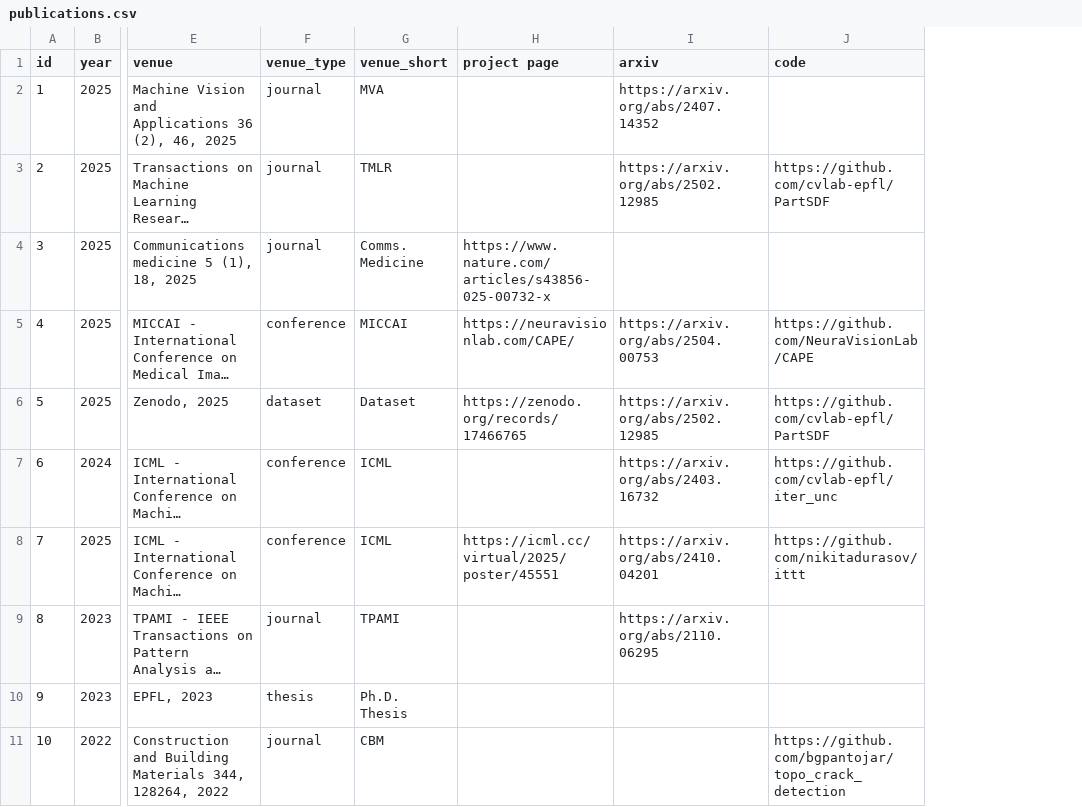
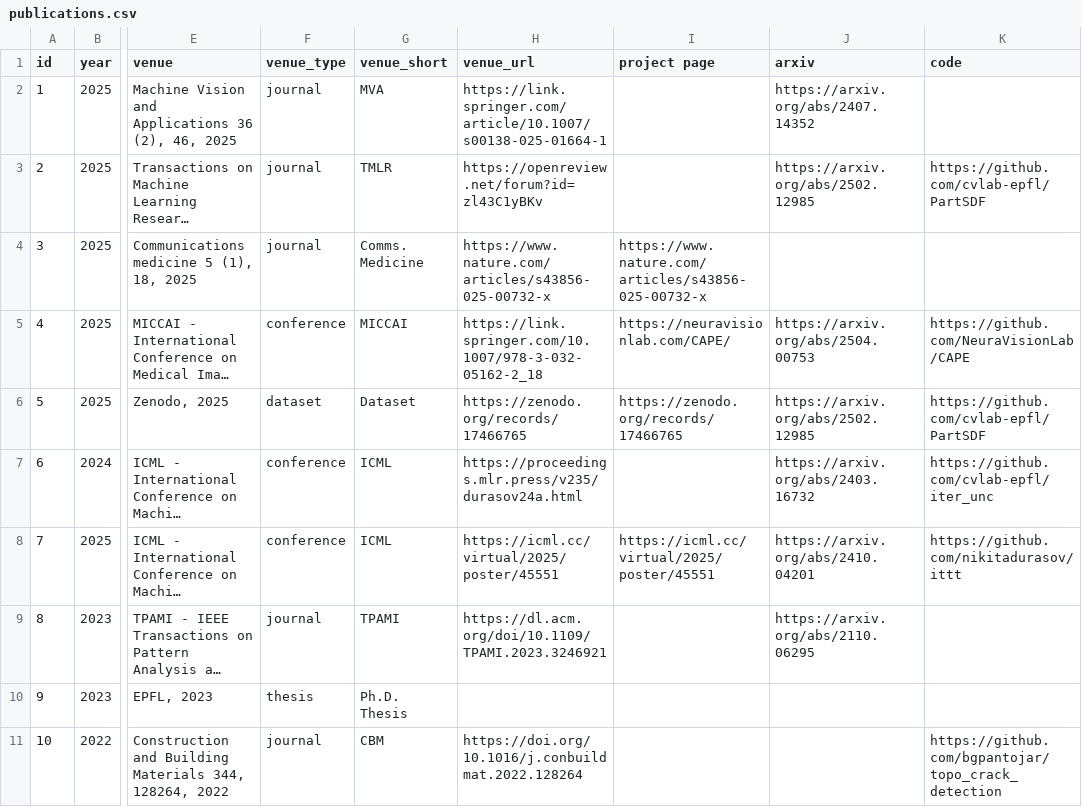
Before and after one commit to NeuraVisionLab/neuravisionlab.github.io, a CSV file: data/publications.csv, drawn as a sheet; only a part is shown, gaps mark what is left out; long unchanged cells end in …; the diff names each change by its address in the sheet, - before the commit and + after, or states it on an @@ line.

Commit message:
Point publication titles at the published version
The title took whichever link came first, so most papers led to arXiv
even where a proceedings or journal record exists. Add a venue_url
column holding the published-version URL — the values Doruk's column
rename had cleared, recovered from history — and link the title there.
The PhD thesis has none, so its title stays unlinked.

```diff
--- a/data/publications.csv
+++ b/data/publications.csv
+column H (venue_url), rows 2-11: https://link.springer.com/article/10.1007/s00138-025-01664-1 | https://openreview.net/forum?id=zl43C1yBKv | https://www.nature.com/articles/s43856-025-00732-x | https://link.springer.com/10.1007/978-3-032-05162-2_18 | https://zenodo.org/records/17466765 | https://proceedings.mlr.press/v235/durasov24a.html | https://icml.cc/virtual/2025/poster/45551 | https://dl.acm.org/doi/10.1109/TPAMI.2023.3246921 |  | https://doi.org/10.1016/j.conbuildmat.2022.128264
```
Also changed, not shown: data/site.csv, 4 other files.
